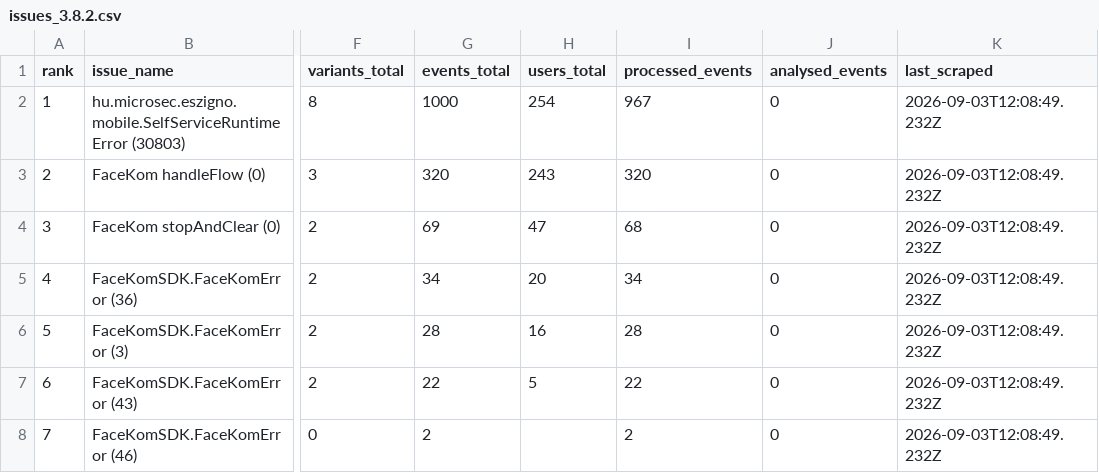
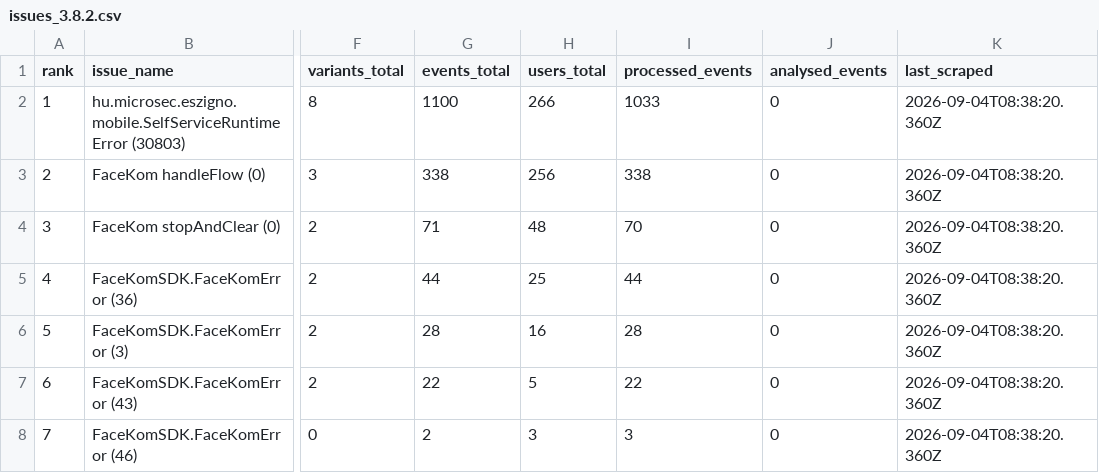
Before and after one commit to glizik/GFK, a CSV file: data/issues_3.8.2.csv, drawn as a sheet; only a part is shown, gaps mark what is left out; the diff names each change by its address in the sheet, - before the commit and + after, or states it on an @@ line.

```diff
--- a/data/issues_3.8.2.csv
+++ b/data/issues_3.8.2.csv
-G2 (events_total): 1000
+G2 (events_total): 1100
-H2 (users_total): 254
+H2 (users_total): 266
-I2 (processed_events): 967
+I2 (processed_events): 1033
-K2:K8 (last_scraped): 2026-09-03T12:08:49.232Z
+K2:K8 (last_scraped): 2026-09-04T08:38:20.360Z
-G3 (events_total): 320
+G3 (events_total): 338
-H3 (users_total): 243
+H3 (users_total): 256
-I3 (processed_events): 320
+I3 (processed_events): 338
-G4 (events_total): 69
+G4 (events_total): 71
-H4 (users_total): 47
+H4 (users_total): 48
-I4 (processed_events): 68
+I4 (processed_events): 70
-G5 (events_total): 34
+G5 (events_total): 44
-H5 (users_total): 20
+H5 (users_total): 25
-I5 (processed_events): 34
+I5 (processed_events): 44
-H8 (users_total): (empty)
+H8 (users_total): 3
-I8 (processed_events): 2
+I8 (processed_events): 3
```
Also changed, not shown: 3 other files.
